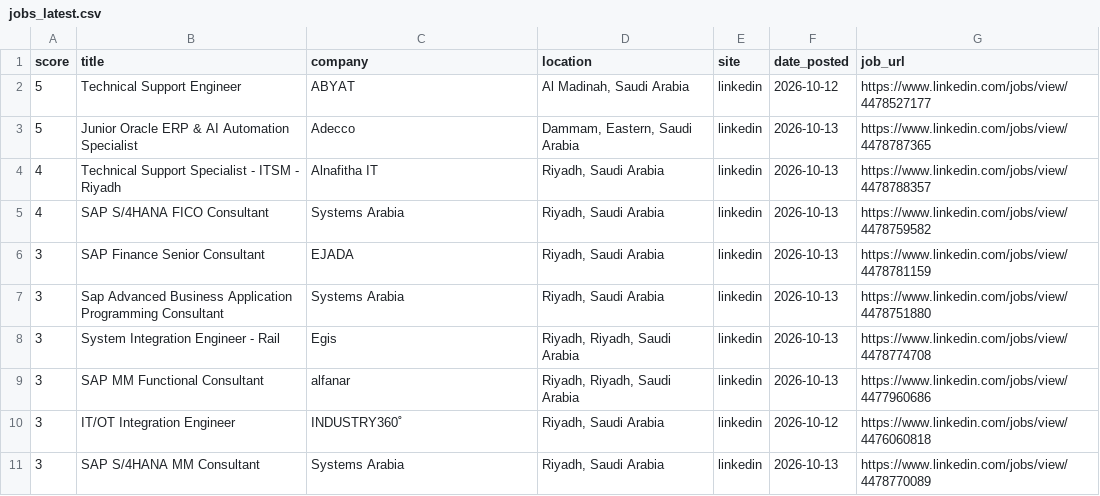
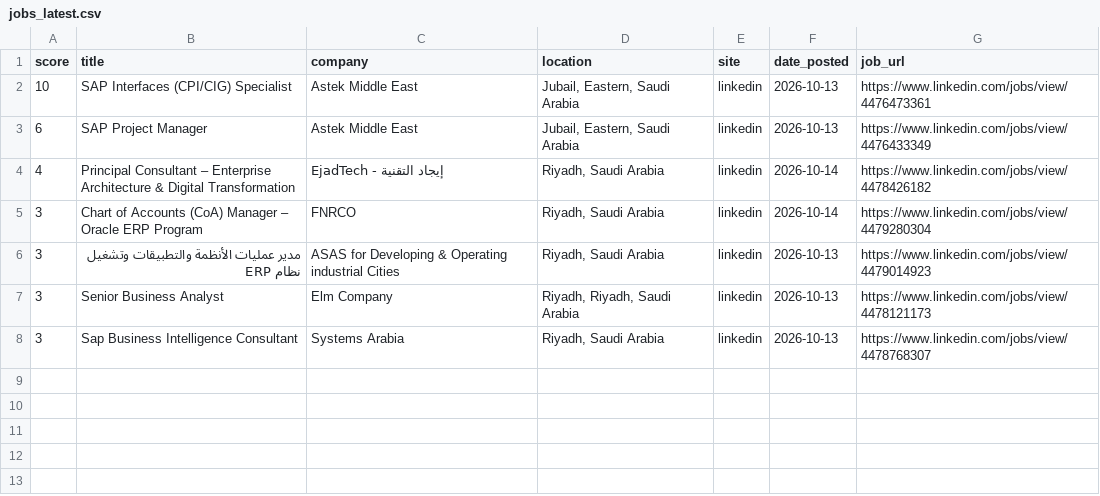
Before and after one commit to anasadil33/jobtracker, a CSV file: jobs_latest.csv, drawn as a sheet.

```diff
--- a/jobs_latest.csv
+++ b/jobs_latest.csv
@@ -1,11 +1,8 @@
 score,title,company,location,site,date_posted,job_url
-5,Technical Support Engineer,ABYAT,"Al Madinah, Saudi Arabia",linkedin,2026-10-12,https://www.linkedin.com/jobs/view/4478527177
-5,Junior Oracle ERP & AI Automation Specialist,Adecco,"Dammam, Eastern, Saudi Arabia",linkedin,2026-10-13,https://www.linkedin.com/jobs/view/4478787365
-4,Technical Support Specialist - ITSM - Riyadh,Alnafitha IT,"Riyadh, Saudi Arabia",linkedin,2026-10-13,https://www.linkedin.com/jobs/view/4478788357
-4,SAP S/4HANA FICO Consultant,Systems Arabia,"Riyadh, Saudi Arabia",linkedin,2026-10-13,https://www.linkedin.com/jobs/view/4478759582
-3,SAP Finance Senior Consultant,EJADA,"Riyadh, Saudi Arabia",linkedin,2026-10-13,https://www.linkedin.com/jobs/view/4478781159
-3,Sap Advanced Business Application Programming Consultant,Systems Arabia,"Riyadh, Saudi Arabia",linkedin,2026-10-13,https://www.linkedin.com/jobs/view/4478751880
-3,System Integration Engineer - Rail,Egis,"Riyadh, Riyadh, Saudi Arabia",linkedin,2026-10-13,https://www.linkedin.com/jobs/view/4478774708
-3,SAP MM Functional Consultant,alfanar,"Riyadh, Riyadh, Saudi Arabia",linkedin,2026-10-13,https://www.linkedin.com/jobs/view/4477960686
-3,IT/OT Integration Engineer,INDUSTRY360˚,"Riyadh, Saudi Arabia",linkedin,2026-10-12,https://www.linkedin.com/jobs/view/4476060818
-3,SAP S/4HANA MM Consultant,Systems Arabia,"Riyadh, Saudi Arabia",linkedin,2026-10-13,https://www.linkedin.com/jobs/view/4478770089
+10,SAP Interfaces (CPI/CIG) Specialist,Astek Middle East,"Jubail, Eastern, Saudi Arabia",linkedin,2026-10-13,https://www.linkedin.com/jobs/view/4476473361
+6,SAP Project Manager,Astek Middle East,"Jubail, Eastern, Saudi Arabia",linkedin,2026-10-13,https://www.linkedin.com/jobs/view/4476433349
+4,Principal Consultant – Enterprise Architecture & Digital Transformation,EjadTech - إيجاد التقنية,"Riyadh, Saudi Arabia",linkedin,2026-10-14,https://www.linkedin.com/jobs/view/4478426182
+3,Chart of Accounts (CoA) Manager – Oracle ERP Program,FNRCO,"Riyadh, Saudi Arabia",linkedin,2026-10-14,https://www.linkedin.com/jobs/view/4479280304
+3,مدير عمليات الأنظمة والتطبيقات وتشغيل نظام ERP,ASAS for Developing & Operating industrial Cities,"Riyadh, Saudi Arabia",linkedin,2026-10-13,https://www.linkedin.com/jobs/view/4479014923
+3,Senior Business Analyst,Elm Company,"Riyadh, Riyadh, Saudi Arabia",linkedin,2026-10-13,https://www.linkedin.com/jobs/view/4478121173
+3,Sap Business Intelligence Consultant,Systems Arabia,"Riyadh, Saudi Arabia",linkedin,2026-10-13,https://www.linkedin.com/jobs/view/4478768307
```
Also changed, not shown: seen.csv.
